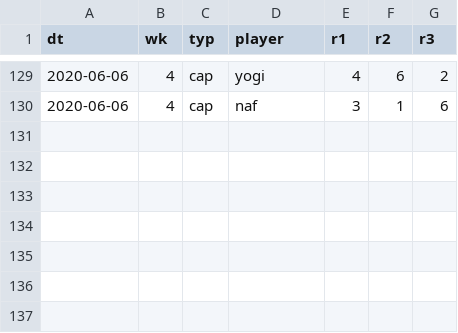
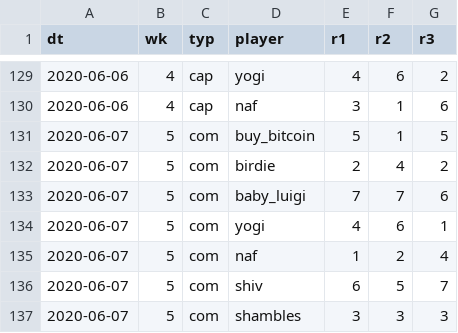
Before and after one commit to psn4/amli, a CSV file: data/mk_res.csv, drawn as a sheet; only a part is shown, gaps mark what is left out.

Commit message:
wk5 begin

```diff
--- a/data/mk_res.csv
+++ b/data/mk_res.csv
@@ -130 +130,8 @@ dt,wk,typ,player,r1,r2,r3
 2020-06-06,4,cap,naf,3,1,6
+2020-06-07,5,com,buy_bitcoin,5,1,5
+2020-06-07,5,com,birdie,2,4,2
+2020-06-07,5,com,baby_luigi,7,7,6
+2020-06-07,5,com,yogi,4,6,1
+2020-06-07,5,com,naf,1,2,4
+2020-06-07,5,com,shiv,6,5,7
+2020-06-07,5,com,shambles,3,3,3
```
